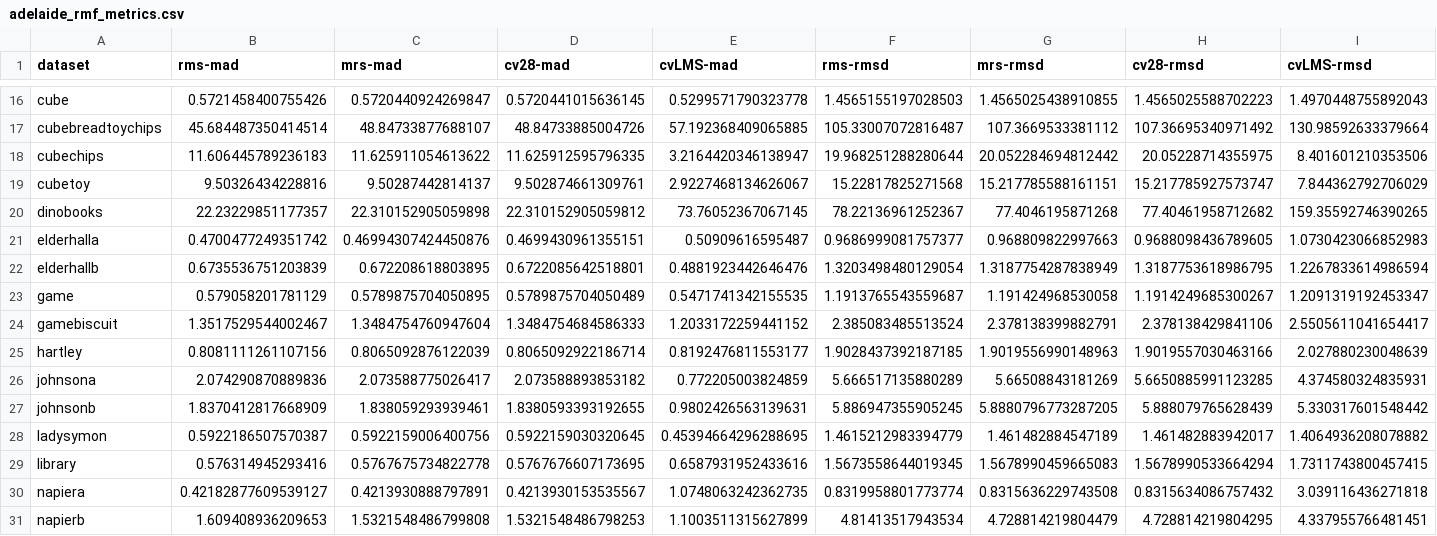
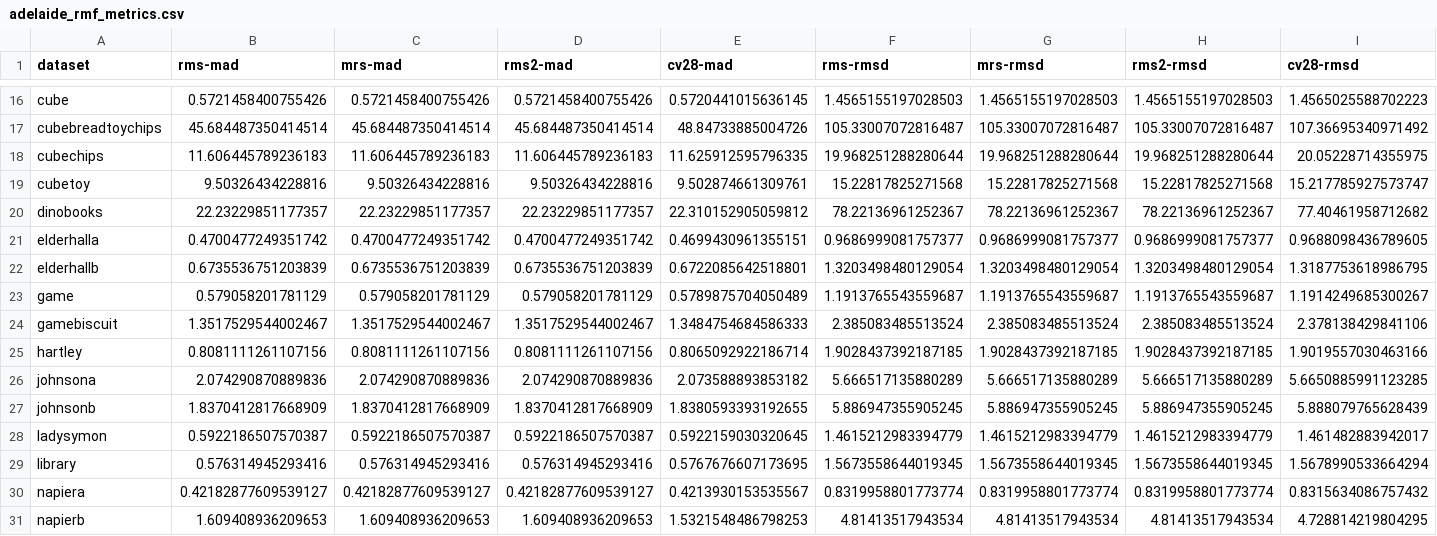
Before and after one commit to matthew-brett/test-fundamental-matrices, a CSV file: adelaide_rmf_metrics.csv, drawn as a sheet; only a part is shown, gaps mark what is left out; removed rows and columns are numbered as before the commit, all else as after; the diff covers the shown part only; the diff names each change by its address in the sheet, - before the commit and + after, or states it on an @@ line.

```diff
--- a/adelaide_rmf_metrics.csv
+++ b/adelaide_rmf_metrics.csv
+column D (rms2-mad), rows 16-31: 0.5721458400755426 | 45.684487350414514 | 11.606445789236183 | 9.50326434228816 | 22.23229851177357 | 0.4700477249351742 | 0.6735536751203839 | 0.579058201781129 | 1.3517529544002467 | 0.8081111261107156 | 2.074290870889836 | 1.8370412817668909 | 0.5922186507570387 | 0.576314945293416 | 0.42182877609539127 | 1.609408936209653
-column E (cvLMS-mad), rows 16-31: 0.5299571790323778 | 57.192368409065885 | 3.2164420346138947 | 2.9227468134626067 | 73.76052367067145 | 0.50909616595487 | 0.4881923442646476 | 0.5471741342155535 | 1.2033172259441152 | 0.8192476811553177 | 0.772205003824859 | 0.9802426563139631 | 0.45394664296288695 | 0.6587931952433616 | 1.0748063242362735 | 1.1003511315627899
+column H (rms2-rmsd), rows 16-31: 1.4565155197028503 | 105.33007072816487 | 19.968251288280644 | 15.22817825271568 | 78.22136961252367 | 0.9686999081757377 | 1.3203498480129054 | 1.1913765543559687 | 2.385083485513524 | 1.9028437392187185 | 5.666517135880289 | 5.886947355905245 | 1.4615212983394779 | 1.5673558644019345 | 0.8319958801773774 | 4.81413517943534
-column I (cvLMS-rmsd), rows 16-31: 1.4970448755892043 | 130.98592633379664 | 8.401601210353506 | 7.844362792706029 | 159.35592746390265 | 1.0730423066852983 | 1.2267833614986594 | 1.2091319192453347 | 2.5505611041654417 | 2.027880230048639 | 4.374580324835931 | 5.330317601548442 | 1.4064936208078882 | 1.7311743800457415 | 3.039116436271818 | 4.337955766481451
-C16 (mrs-mad): 0.5720440924269847
+C16 (mrs-mad): 0.5721458400755426
-G16 (mrs-rmsd): 1.4565025438910855
+G16 (mrs-rmsd): 1.4565155197028503
-C17 (mrs-mad): 48.84733877688107
+C17 (mrs-mad): 45.684487350414514
-G17 (mrs-rmsd): 107.3669533381112
+G17 (mrs-rmsd): 105.33007072816487
-C18 (mrs-mad): 11.625911054613622
+C18 (mrs-mad): 11.606445789236183
-G18 (mrs-rmsd): 20.052284694812442
+G18 (mrs-rmsd): 19.968251288280644
-C19 (mrs-mad): 9.50287442814137
+C19 (mrs-mad): 9.50326434228816
-G19 (mrs-rmsd): 15.217785588161151
+G19 (mrs-rmsd): 15.22817825271568
-C20 (mrs-mad): 22.310152905059898
+C20 (mrs-mad): 22.23229851177357
-G20 (mrs-rmsd): 77.4046195871268
+G20 (mrs-rmsd): 78.22136961252367
-C21 (mrs-mad): 0.46994307424450876
+C21 (mrs-mad): 0.4700477249351742
-G21 (mrs-rmsd): 0.968809822997663
+G21 (mrs-rmsd): 0.9686999081757377
-C22 (mrs-mad): 0.672208618803895
+C22 (mrs-mad): 0.6735536751203839
-G22 (mrs-rmsd): 1.3187754287838949
+G22 (mrs-rmsd): 1.3203498480129054
-C23 (mrs-mad): 0.5789875704050895
+C23 (mrs-mad): 0.579058201781129
-G23 (mrs-rmsd): 1.191424968530058
+G23 (mrs-rmsd): 1.1913765543559687
-C24 (mrs-mad): 1.3484754760947604
+C24 (mrs-mad): 1.3517529544002467
-G24 (mrs-rmsd): 2.378138399882791
+G24 (mrs-rmsd): 2.385083485513524
-C25 (mrs-mad): 0.8065092876122039
+C25 (mrs-mad): 0.8081111261107156
-G25 (mrs-rmsd): 1.9019556990148963
+G25 (mrs-rmsd): 1.9028437392187185
-C26 (mrs-mad): 2.073588775026417
+C26 (mrs-mad): 2.074290870889836
-G26 (mrs-rmsd): 5.66508843181269
+G26 (mrs-rmsd): 5.666517135880289
-C27 (mrs-mad): 1.838059293939461
+C27 (mrs-mad): 1.8370412817668909
-G27 (mrs-rmsd): 5.8880796773287205
+G27 (mrs-rmsd): 5.886947355905245
-C28 (mrs-mad): 0.5922159006400756
+C28 (mrs-mad): 0.5922186507570387
-G28 (mrs-rmsd): 1.461482884547189
+G28 (mrs-rmsd): 1.4615212983394779
-C29 (mrs-mad): 0.5767675734822778
+C29 (mrs-mad): 0.576314945293416
-G29 (mrs-rmsd): 1.5678990459665083
+G29 (mrs-rmsd): 1.5673558644019345
-C30 (mrs-mad): 0.4213930888797891
+C30 (mrs-mad): 0.42182877609539127
-G30 (mrs-rmsd): 0.8315636229743508
+G30 (mrs-rmsd): 0.8319958801773774
-C31 (mrs-mad): 1.5321548486799808
+C31 (mrs-mad): 1.609408936209653
-G31 (mrs-rmsd): 4.728814219804479
+G31 (mrs-rmsd): 4.81413517943534
```
Also changed, not shown: 44 edited cells elsewhere in this file, adelaide_rmf_tt_metrics.csv, 2 other files.
